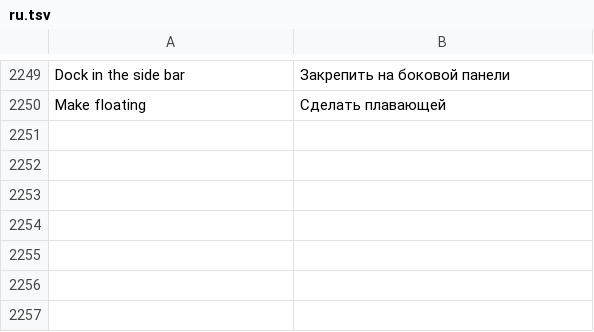
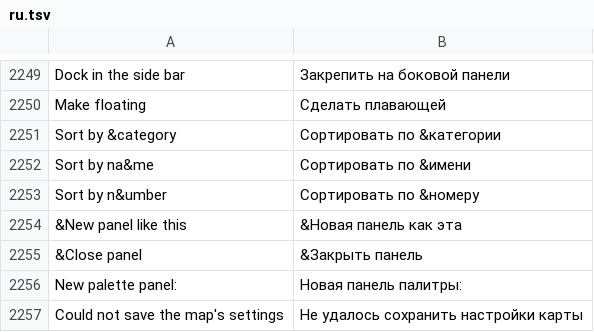
Before and after one commit to stardraft-editor/stardraft, a TSV file: apps/editor/res/lang/ru.tsv, drawn as a sheet; only a part is shown, gaps mark what is left out; the diff names each change by its address in the sheet, - before the commit and + after, or states it on an @@ line.

Commit message:
Palettes: sort orders, each type's place per tab, palette panels, floating palettes per tab, map settings, macOS signing
- Each palette type keeps its own scroll, search and section, per map tab; the View menu has Sort by category, name
  or number (per type, in the settings).
- Palette panels (New panel like this: a palette's View menu, a side bar tab's right click, the duplicate box): a
  palette of its own in a window of its own, with the type, owner, section, search and View of the side bar, and its
  own view, order, search and scroll; a pick in it picks in its mode. A panel belongs to its map tab, shows only in the
  Map workspace and stays inside the main window.
- Floating palettes (Make floating) are panels of the map tab with their type fixed: they show in every mode, each tab
  has its own, nothing floats until the user pops a palette out, and a new one opens where the type was last placed.
  Terrain's has the Tiles panel in Rectangle mode. The location list keeps its window (the side bar's list).
- The palette windows' strip on every platform (Windows and Linux: no frame of the system's, edges resize): close,
  collapse (or a double click) and duplicate boxes, the type's name; the system's drag, back inside the main window
  after it. Measured at 100% and 200%.
- Each map's own settings in the user's folder (Maps next to the settings file, core/map_prefs.inc): its palette panels
  and, for a map that is not a project's, its doodad pins.
- macOS: the folders' usage texts in Info.plist (without them a map in Documents could not be read: "StormLib error 1");
  mac_dist.sh signs with MAC_SIGN_IDENTITY (a local identity) so that macOS keeps what the app was allowed.
- Tests: the floating palette snapshots click under the strip; the settings case pops the palettes out; the script's
  panel verb (new, dup, sort, type, search, collapse, save, list).

```diff
--- a/apps/editor/res/lang/ru.tsv
+++ b/apps/editor/res/lang/ru.tsv
+row 2251: Sort by &category | Сортировать по &категории
+row 2252: Sort by na&me | Сортировать по &имени
+row 2253: Sort by n&umber | Сортировать по &номеру
+row 2254: &New panel like this | &Новая панель как эта
+row 2255: &Close panel | &Закрыть панель
+row 2256: New palette panel: | Новая панель палитры:
+row 2257: Could not save the map's settings | Не удалось сохранить настройки карты
```
Also changed, not shown: apps/editor/res/lang/es.tsv, apps/editor/res/lang/ko.tsv, 28 other files.
